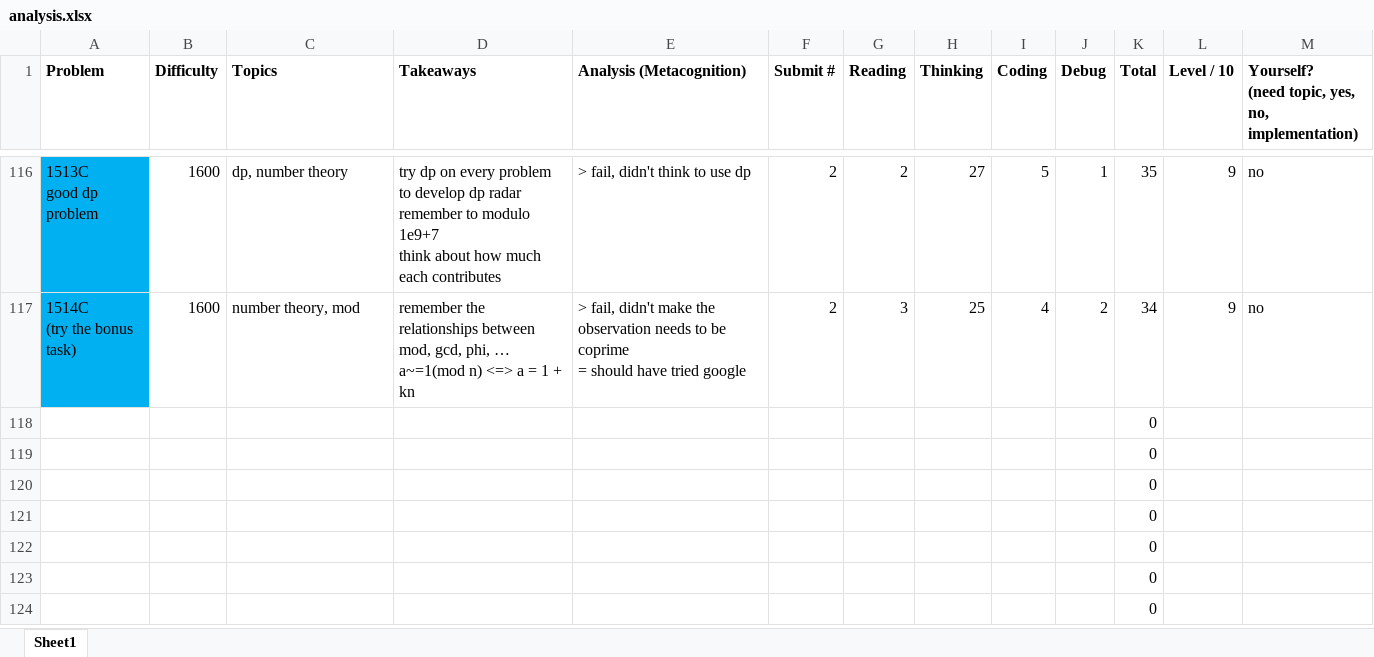
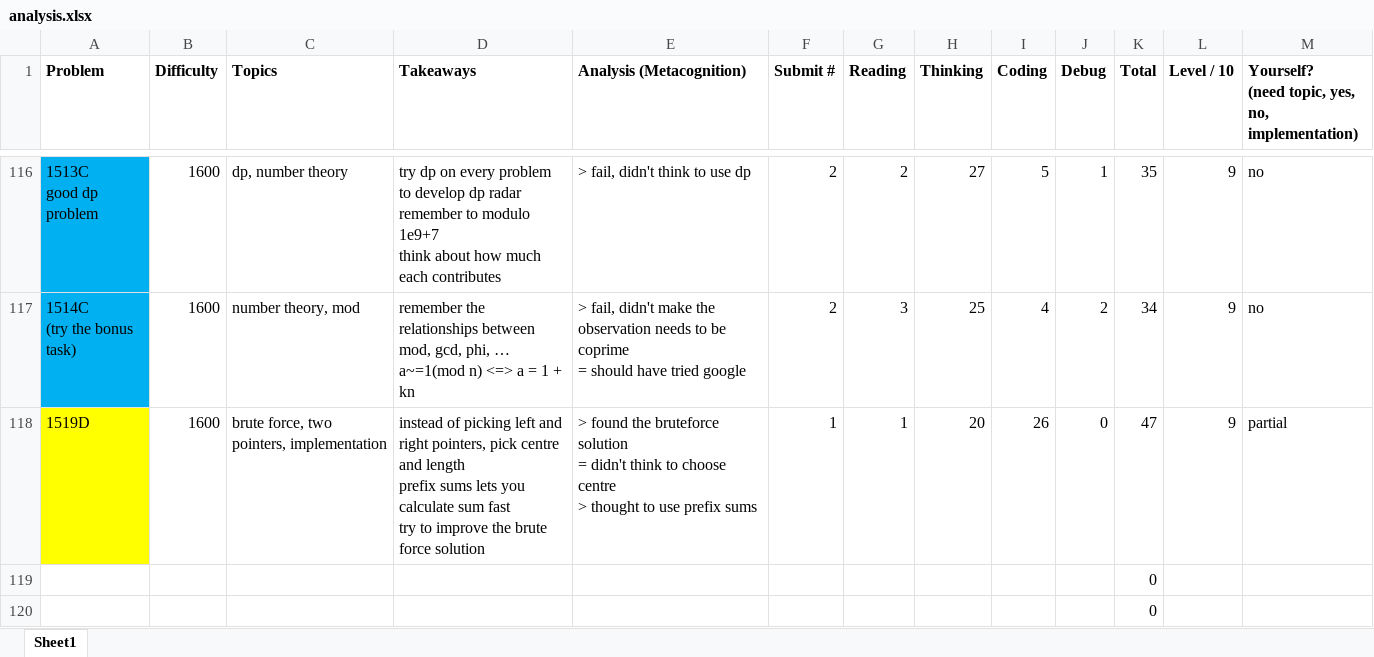
Before and after one commit to tfg1434/cp, an Excel workbook: analysis.xlsx, sheet Sheet1, drawn as a sheet; only a part is shown, gaps mark what is left out; the shorter side is filled out with more unchanged rows; values as stored, in another font and other column widths than the file's, no borders; conditional formats not drawn; removed rows and columns are numbered as before the commit, all else as after; ↵ is a line break in a cell; the diff names each change by its address in the sheet, - before the commit and + after, or states it on an @@ line.

```diff
--- a/analysis.xlsx (sheet Sheet1)
+++ b/analysis.xlsx (sheet Sheet1)
-row 118:  |  |  |  |  |  |  |  |  |  | 0
+row 118: 1519D | 1600 | brute force, two pointers, implementation | instead of picking left and right pointers, pick centre and length ↵ prefix sums lets you calculate sum fast ↵ try to improve the brute force solution | > found the bruteforce solution ↵ = didn't think to choose centre ↵ > thought to use prefix sums | 1 | 1 | 20 | 26 | 0 | 47 | 9 | partial
```
Also changed, not shown: 1 other file.
